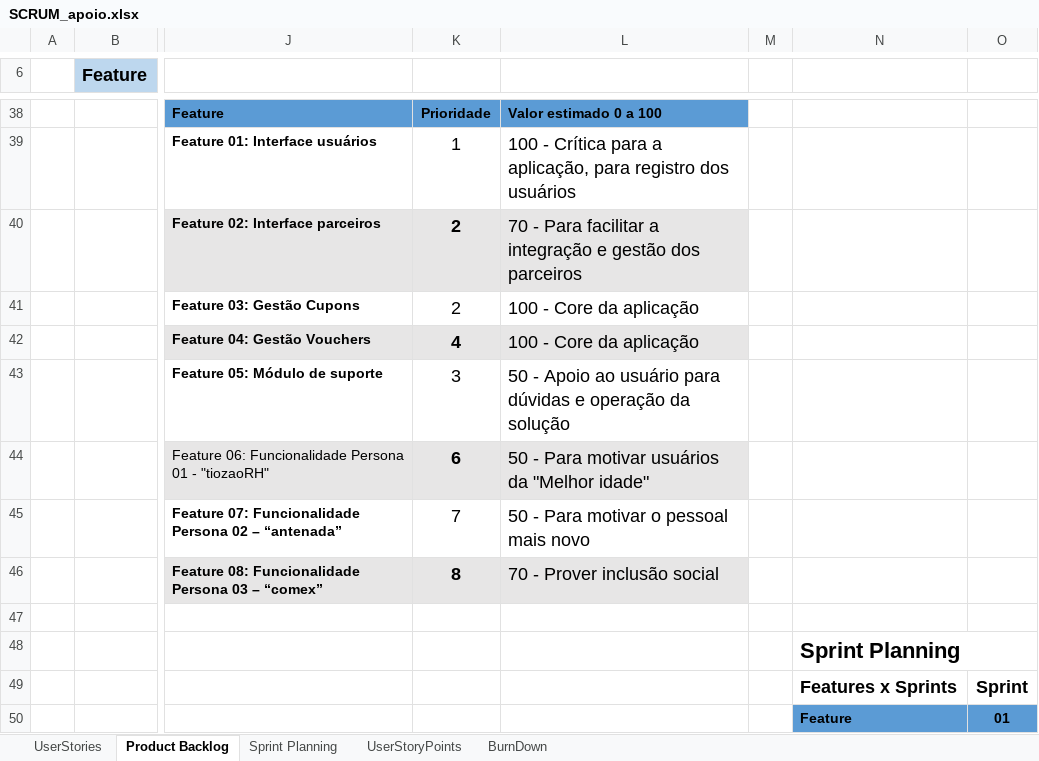
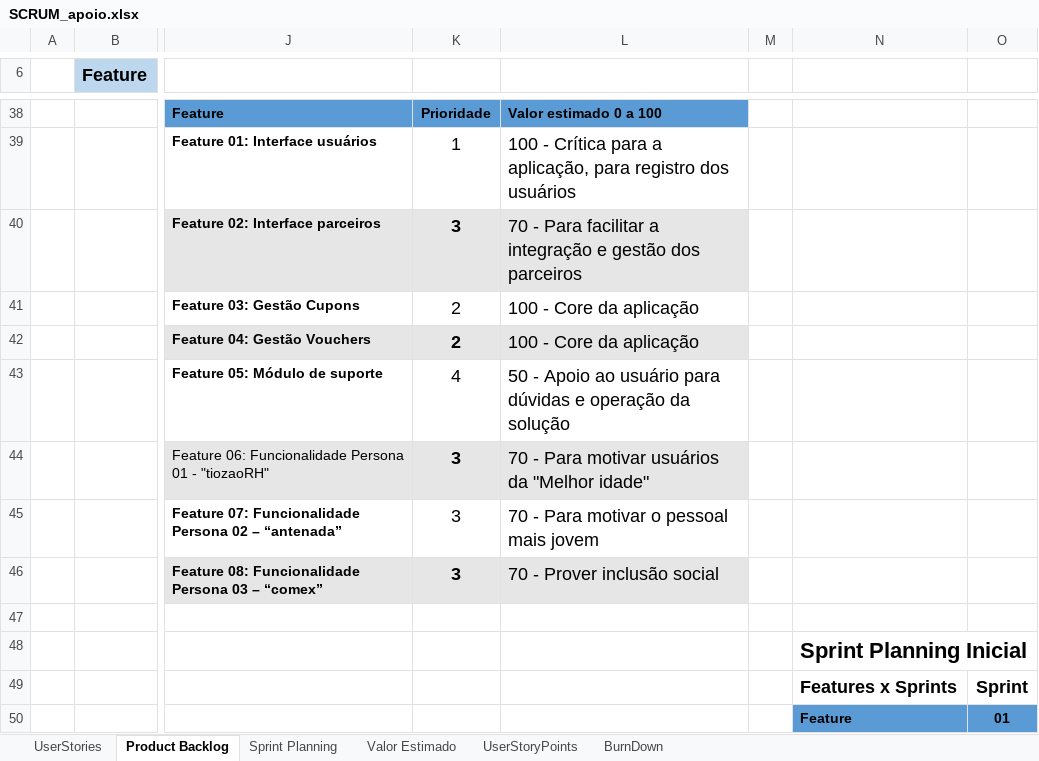
Before and after one commit to fcervant/texCursoJavaScript, an Excel workbook: SCRUM_apoio.xlsx, sheet Product Backlog, drawn as a sheet; only a part is shown, gaps mark what is left out; values as stored, in another font and other column widths than the file's, no borders; charts and pictures not drawn; the diff names each change by its address in the sheet, - before the commit and + after, or states it on an @@ line.

```diff
--- a/SCRUM_apoio.xlsx (sheet Product Backlog)
+++ b/SCRUM_apoio.xlsx (sheet Product Backlog)
+sheet tab: Valor Estimado
-K40: 2
+K40: 3
-K42: 4
+K42: 2
-K43: 3
+K43: 4
-K44: 6
+K44: 3
-L44: 50 - Para motivar usuários da "Melhor idade"
+L44: 70 - Para motivar usuários da "Melhor idade"
-K45: 7
+K45: 3
-L45: 50 - Para motivar o pessoal mais novo
+L45: 70 - Para motivar o pessoal mais jovem
-K46: 8
+K46: 3
-N48: Sprint Planning
+N48: Sprint Planning Inicial
```
Also changed, not shown: sheet Sprint Planning, sheet UserStories, charts or pictures, 29 other files.
